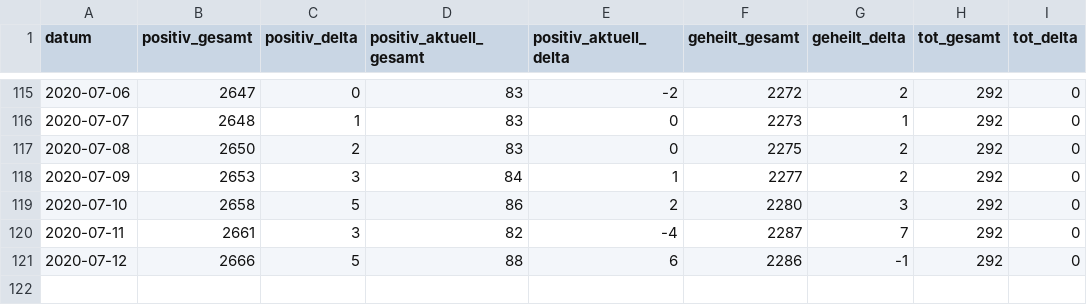
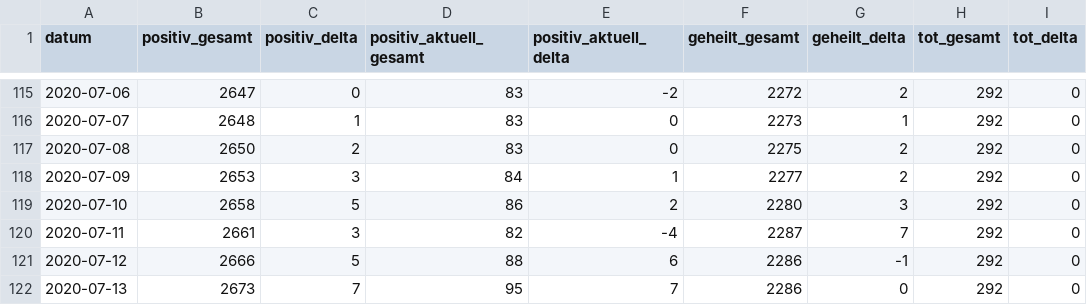
Before and after one commit to abaumg/covid19-bz-scraper, a CSV file: data/covid19_bz.csv, drawn as a sheet; only a part is shown, gaps mark what is left out.

Commit message:
added basic data for 2020-07-13

```diff
--- a/data/covid19_bz.csv
+++ b/data/covid19_bz.csv
@@ -121 +121,2 @@
 "2020-07-12","2666","5","88","6","2286","-1","292","0"
+"2020-07-13","2673","7","95","7","2286","0","292","0"
```
